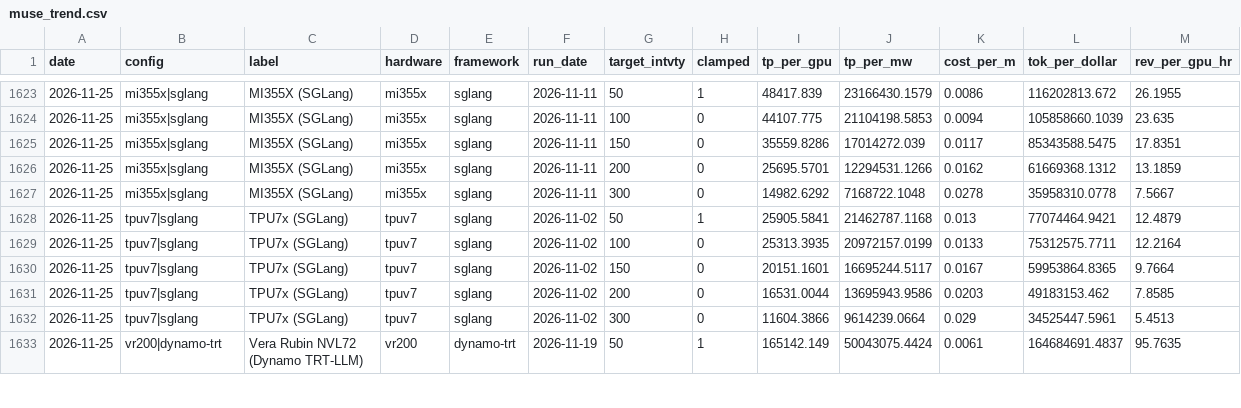
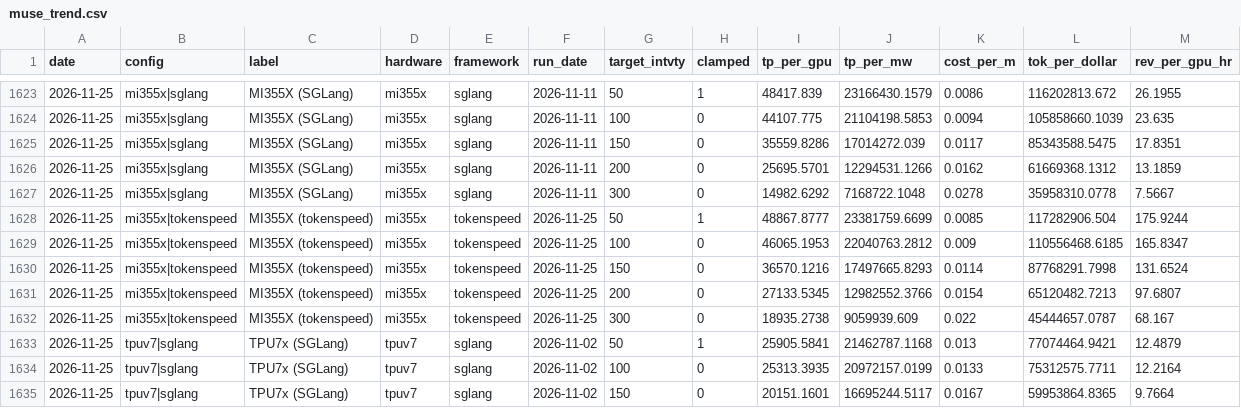
Before and after one commit to Kevin19980730/muse-spark-inferencex, a CSV file: muse_trend.csv, drawn as a sheet; only a part is shown, gaps mark what is left out; the shorter side is filled out with more unchanged rows; the diff names each change by its address in the sheet, - before the commit and + after, or states it on an @@ line.

```diff
--- a/muse_trend.csv
+++ b/muse_trend.csv
+row 1628: 2026-11-25 | mi355x|tokenspeed | MI355X (tokenspeed) | mi355x | tokenspeed | 2026-11-25 | 50 | 1 | 48867.8777 | 23381759.6699 | 0.0085 | 117282906.504 | 175.9244
+row 1629: 2026-11-25 | mi355x|tokenspeed | MI355X (tokenspeed) | mi355x | tokenspeed | 2026-11-25 | 100 | 0 | 46065.1953 | 22040763.2812 | 0.009 | 110556468.6185 | 165.8347
+row 1630: 2026-11-25 | mi355x|tokenspeed | MI355X (tokenspeed) | mi355x | tokenspeed | 2026-11-25 | 150 | 0 | 36570.1216 | 17497665.8293 | 0.0114 | 87768291.7998 | 131.6524
+row 1631: 2026-11-25 | mi355x|tokenspeed | MI355X (tokenspeed) | mi355x | tokenspeed | 2026-11-25 | 200 | 0 | 27133.5345 | 12982552.3766 | 0.0154 | 65120482.7213 | 97.6807
+row 1632: 2026-11-25 | mi355x|tokenspeed | MI355X (tokenspeed) | mi355x | tokenspeed | 2026-11-25 | 300 | 0 | 18935.2738 | 9059939.609 | 0.022 | 45444657.0787 | 68.167
```
Also changed, not shown: muse_points.csv, muse_runs_archive.csv, 1 other file.
